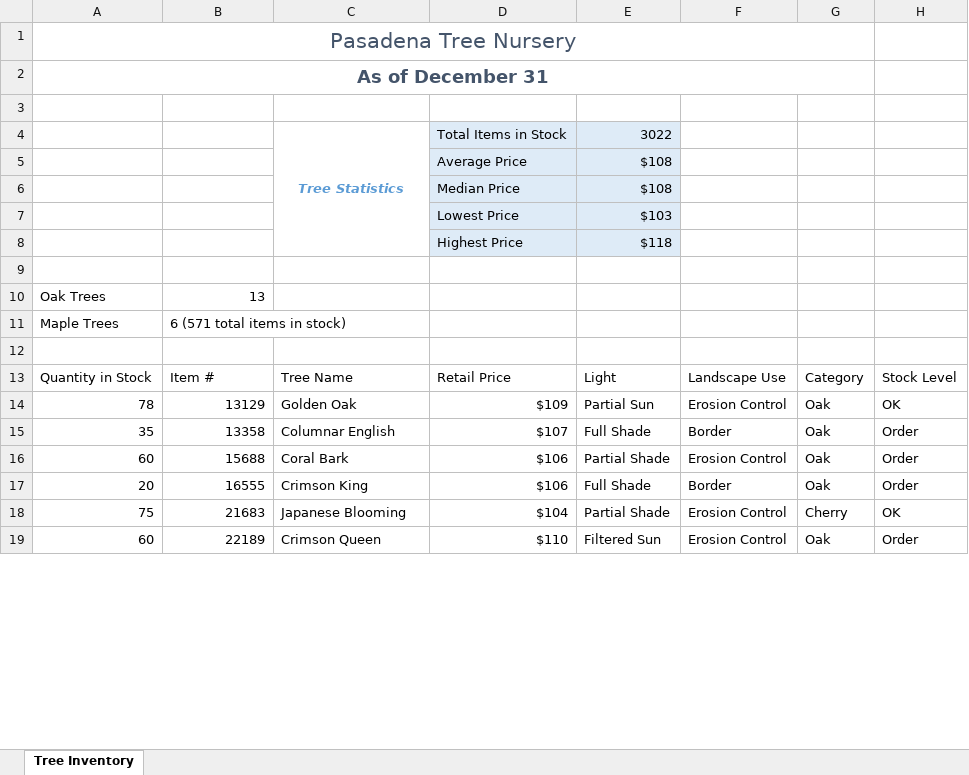
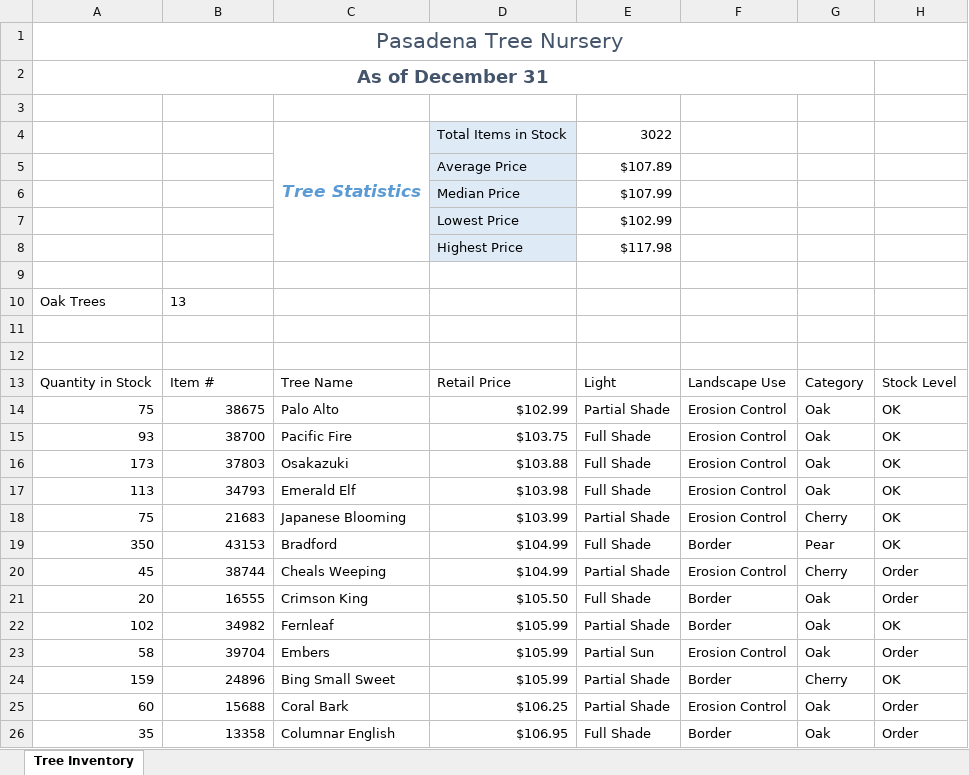
Before and after one commit to soumyavajjhala/soumyavajjhala.github.io, an Excel workbook: Spreadsheet Applications/Microsoft Excel-Comprehensive/Using Functions, Creating Tables, and Managing Large Workbooks/Tree Inventory.xlsx, sheet Tree Inventory, drawn as a sheet; only a part is shown; values as stored, in another font and other column widths than the file's, no borders; conditional formats and table styles not drawn; removed rows and columns are numbered as before the commit, all else as after; the diff covers the shown part only; the diff names each change by its address in the sheet, - before the commit and + after, or states it on an @@ line.

```diff
--- a/Spreadsheet Applications/Microsoft Excel-Comprehensive/Using Functions, Creating Tables, and Managing Large Workbooks/Tree Inventory.xlsx (sheet Tree Inventory)
+++ b/Spreadsheet Applications/Microsoft Excel-Comprehensive/Using Functions, Creating Tables, and Managing Large Workbooks/Tree Inventory.xlsx (sheet Tree Inventory)
-A1:G1 merged
+A1:H1 merged
@@ C4 text size: larger @@
-E4:E8 fill: #DEEBF7
+E4:E8 fill: none
-E5: $108
+E5: $107.89
-E6: $108
+E6: $107.99
-E7: $103
+E7: $102.99
-E8: $118
+E8: $117.98
-B10 alignment: right
+B10 alignment: left
-row 11: Maple Trees | 6 (571 total items in stock)
+row 11: (empty)
-row 14: 78 | 13129 | Golden Oak | $109 | Partial Sun | Erosion Control | Oak | OK
+row 14: 75 | 38675 | Palo Alto | $102.99 | Partial Shade | Erosion Control | Oak | OK
+row 15: 93 | 38700 | Pacific Fire | $103.75 | Full Shade | Erosion Control | Oak | OK
+row 16: 173 | 37803 | Osakazuki | $103.88 | Full Shade | Erosion Control | Oak | OK
+row 17: 113 | 34793 | Emerald Elf | $103.98 | Full Shade | Erosion Control | Oak | OK
+row 18: 75 | 21683 | Japanese Blooming | $103.99 | Partial Shade | Erosion Control | Cherry | OK
+row 19: 350 | 43153 | Bradford | $104.99 | Full Shade | Border | Pear | OK
+row 20: 45 | 38744 | Cheals Weeping | $104.99 | Partial Shade | Erosion Control | Cherry | Order
-A21: 35
+A21: 20
-B21: 13358
+B21: 16555
-C21: Columnar English
+C21: Crimson King
-D21: $107
+D21: $105.50
+row 22: 102 | 34982 | Fernleaf | $105.99 | Partial Shade | Border | Oak | OK
+row 23: 58 | 39704 | Embers | $105.99 | Partial Sun | Erosion Control | Oak | Order
+row 24: 159 | 24896 | Bing Small Sweet | $105.99 | Partial Shade | Border | Cherry | OK
-D25: $106
+D25: $106.25
-A26: 20
+A26: 35
-B26: 16555
+B26: 13358
-C26: Crimson King
+C26: Columnar English
-D26: $106
+D26: $106.95
-row 18: 75 | 21683 | Japanese Blooming | $104 | Partial Shade | Erosion Control | Cherry | OK
-row 19: 60 | 22189 | Crimson Queen | $110 | Filtered Sun | Erosion Control | Oak | Order
```
Also changed, not shown: 9 added rows, 16 removed rows and 13 edited cells elsewhere in this sheet, formulas that keep their value, Spreadsheet Applications/Microsoft Excel-Comprehensive/Using Functions, Creating Tables, and Managing Large Workbooks/Weekly Sales.xlsx, 13 other files.
